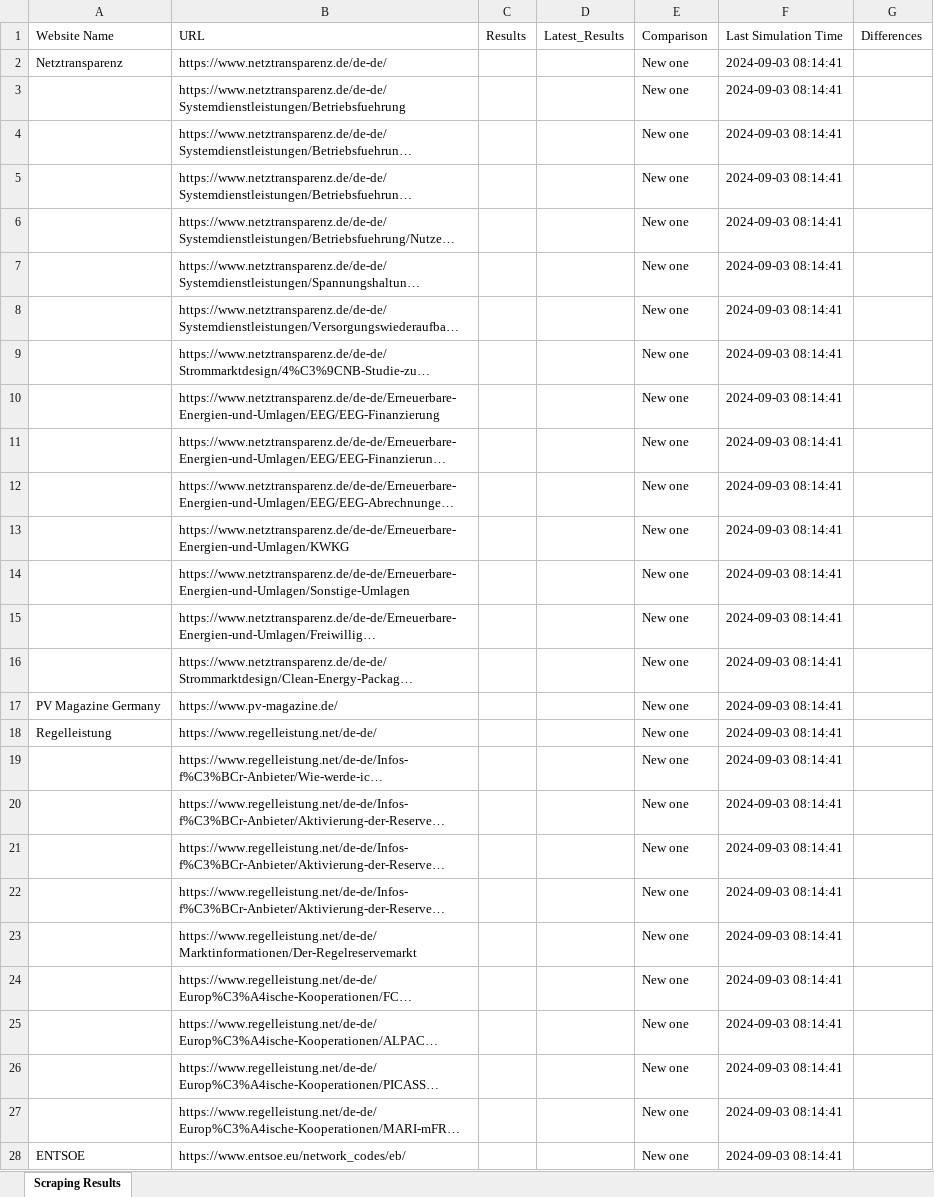
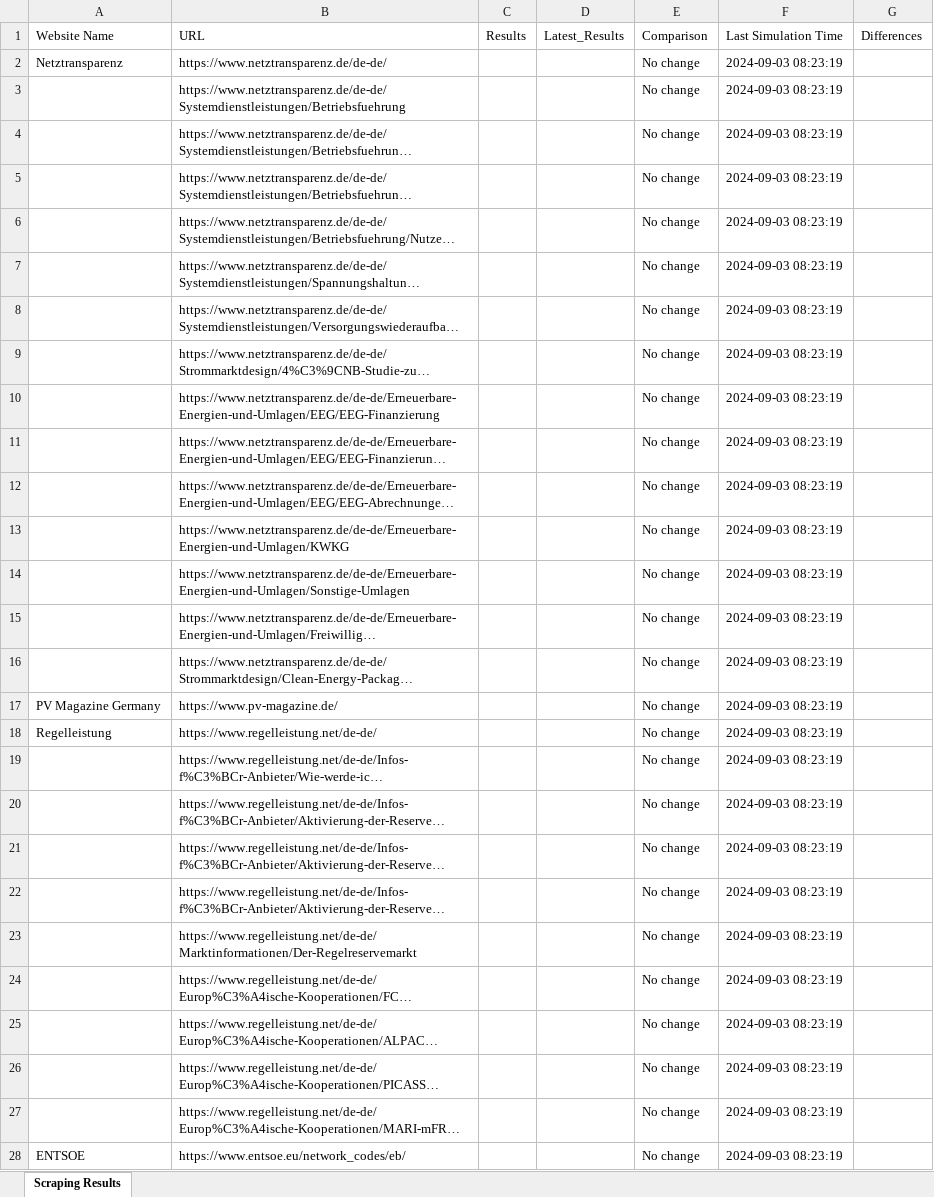
Before and after one commit to zubair9519/zubair9519, an Excel workbook: Scraping_Results.xlsx, sheet Scraping Results, drawn as a sheet; only a part is shown; long unchanged cells end in …; values as stored, in another font and other column widths than the file's, no borders; the diff covers the shown part only; the diff names each change by its address in the sheet, - before the commit and + after, or states it on an @@ line.

Commit message:
Updated scraping results

```diff
--- a/Scraping_Results.xlsx (sheet Scraping Results)
+++ b/Scraping_Results.xlsx (sheet Scraping Results)
-E2:E28 (Comparison): New one
+E2:E28 (Comparison): No change
-F2:F28 (Last Simulation Time): 2024-09-03 08:14:41
+F2:F28 (Last Simulation Time): 2024-09-03 08:23:19
```
Also changed, not shown: 93 edited cells elsewhere in this sheet.
